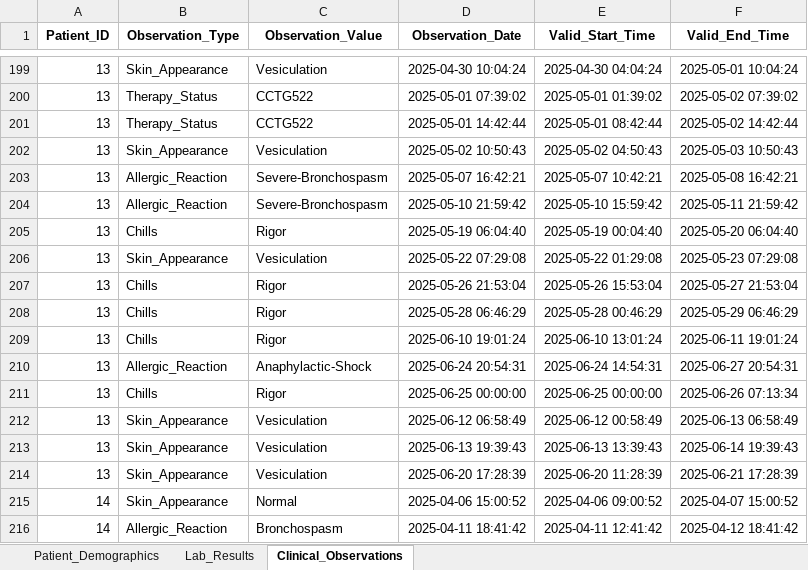
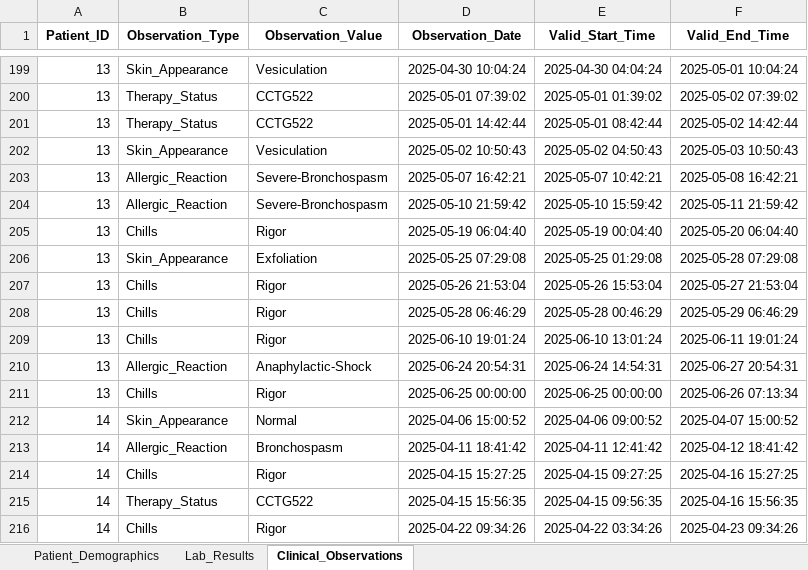
Before and after one commit to NevoLevi/mini-project-cdss, an Excel workbook: cdss_database_v7.xlsx, sheet Clinical_Observations, drawn as a sheet; only a part is shown, gaps mark what is left out; the shorter side is filled out with more unchanged rows; values as stored, in another font and other column widths than the file's, no borders; the diff names each change by its address in the sheet, - before the commit and + after, or states it on an @@ line.

Commit message:
added patient with recommendation

```diff
--- a/cdss_database_v7.xlsx (sheet Clinical_Observations)
+++ b/cdss_database_v7.xlsx (sheet Clinical_Observations)
-C206 (Observation_Value): Vesiculation
+C206 (Observation_Value): Exfoliation
-D206 (Observation_Date): 2025-05-22 07:29:08
+D206 (Observation_Date): 2025-05-25 07:29:08
-E206 (Valid_Start_Time): 2025-05-22 01:29:08
+E206 (Valid_Start_Time): 2025-05-25 01:29:08
-F206 (Valid_End_Time): 2025-05-23 07:29:08
+F206 (Valid_End_Time): 2025-05-28 07:29:08
-row 212: 13 | Skin_Appearance | Vesiculation | 2025-06-12 06:58:49 | 2025-06-12 00:58:49 | 2025-06-13 06:58:49
-row 213: 13 | Skin_Appearance | Vesiculation | 2025-06-13 19:39:43 | 2025-06-13 13:39:43 | 2025-06-14 19:39:43
-row 214: 13 | Skin_Appearance | Vesiculation | 2025-06-20 17:28:39 | 2025-06-20 11:28:39 | 2025-06-21 17:28:39
```
Also changed, not shown: sheet Lab_Results.
